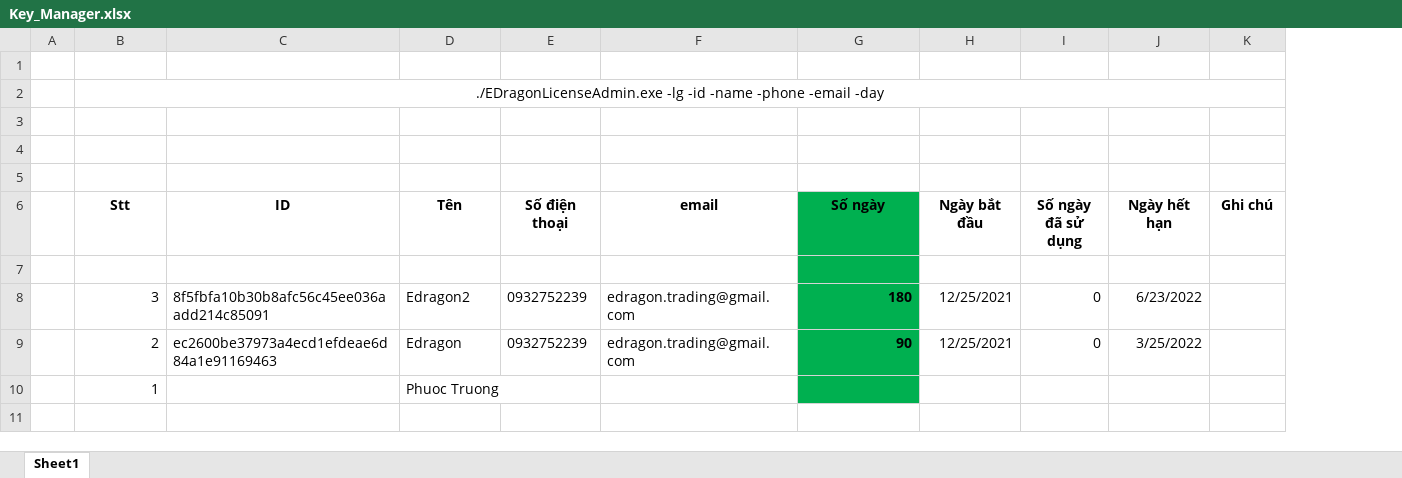
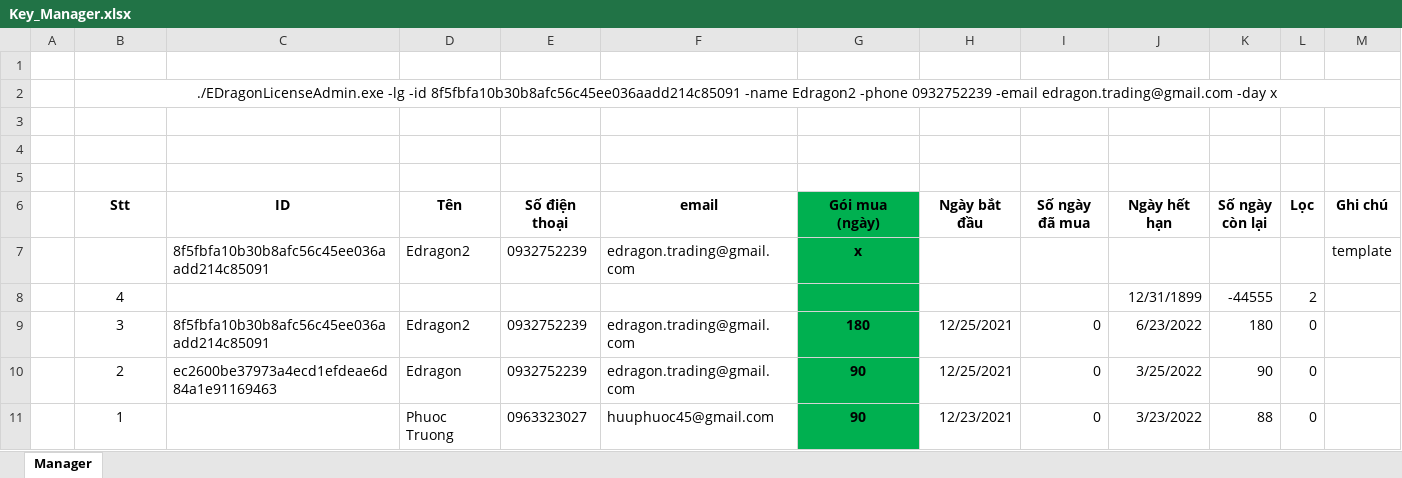
Before and after one commit to truonghuuphuoc/ProBugs, an Excel workbook: Key_Manager.xlsx, sheet Manager, drawn as a sheet; values as stored, in another font and other column widths than the file's, no borders; conditional formats not drawn; removed rows and columns are numbered as before the commit, all else as after; ↵ is a line break in a cell; the diff names each change by its address in the sheet, - before the commit and + after, or states it on an @@ line.

Commit message:
25.12

```diff
--- a/Key_Manager.xlsx (sheet Manager)
+++ b/Key_Manager.xlsx (sheet Manager)
-sheet tab: Sheet1
+sheet tab: Manager
+column K (Số ngày còn lại), rows 9-10: 180 | 90
+column L (Lọc), rows 9-10: 0 | 0
-B2 (Stt): …-lg -id -name -phone -email -day
+B2 (Stt): …-lg -id 8f5fbfa10b30b8afc56c45ee036aadd214c85091 -name Edragon2 -phone 0932752239 -email edragon.trading@gmail.com -day x
-G6: Số ngày
+G6: Gói mua ↵ (ngày)
-I6: Số ngày đã sử dụng
+I6: Số ngày ↵ đã mua
-row 7: (empty)
+row 7:  |  | 8f5fbfa10b30b8afc56c45ee036aadd214c85091 | Edragon2 | 0932752239 | edragon.trading@gmail.com | x |  |  |  |  |  | template
+row 8:  | 4 |  |  |  |  |  |  |  | 12/31/1899 | -44555 | 2
-B9:B10 alignment: right
+B9:B10 alignment: center
-G9:G10 alignment: right
+G9:G10 alignment: center
-row 10:  | 1 |  | Phuoc Truong
+row 11:  | 1 |  | Phuoc Truong | 0963323027 | huuphuoc45@gmail.com | 90 | 12/23/2021 | 0 | 3/23/2022 | 88 | 0
```
Also changed, not shown: formulas that keep their value.
